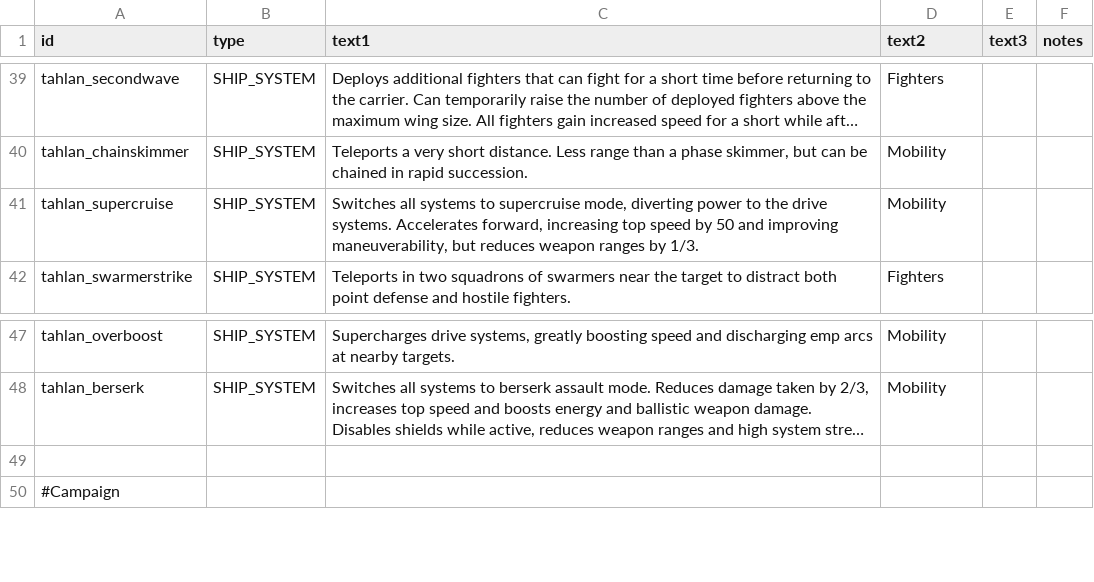
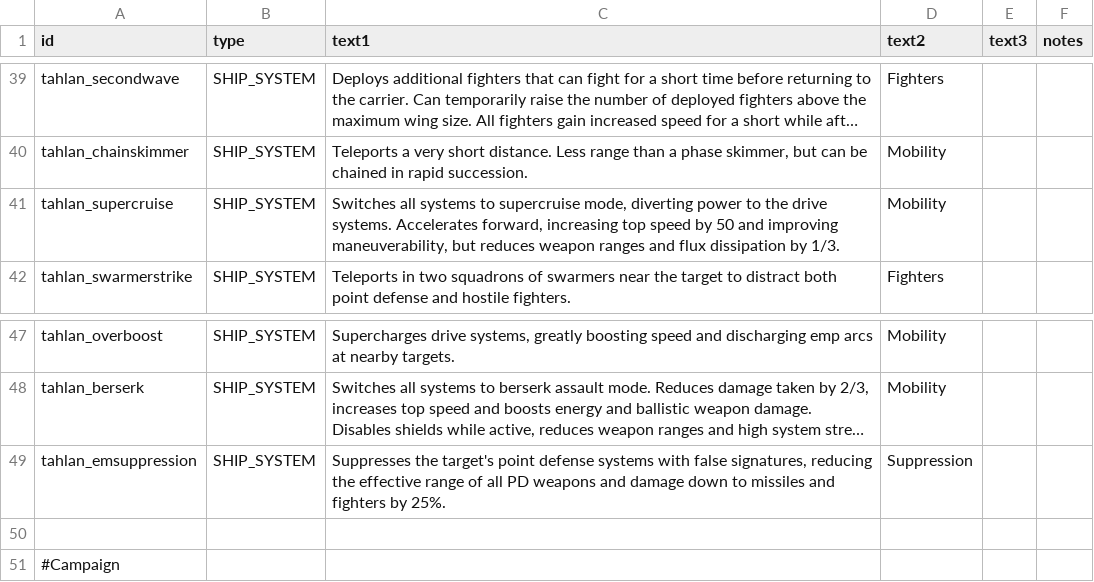
Before and after one commit to niatahl/tahlan-scalartech, a CSV file: data/strings/descriptions.csv, drawn as a sheet; only a part is shown, gaps mark what is left out; long unchanged cells end in …; the diff names each change by its address in the sheet, - before the commit and + after, or states it on an @@ line.

```diff
--- a/data/strings/descriptions.csv
+++ b/data/strings/descriptions.csv
-C41 (text1): …weapon ranges by 1/3.
+C41 (text1): …weapon ranges and flux dissipation by 1/3.
+row 49: tahlan_emsuppression | SHIP_SYSTEM | Suppresses the target's point defense systems with false signatures, reducing the effective range of all PD weapons and damage down to missiles and fighters by 25%. | Suppression
```
Also changed, not shown: data/hulls/ship_data.csv, data/shipsystems/ship_systems.csv, 11 other files.
